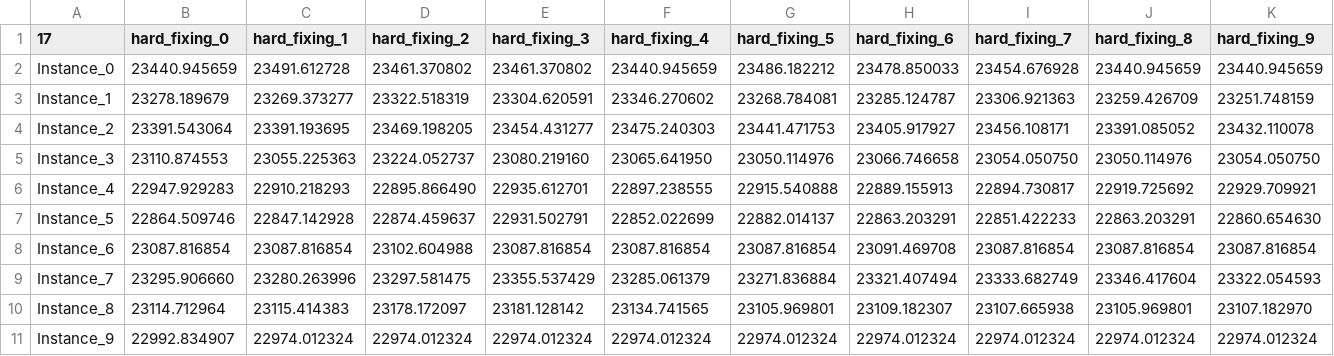
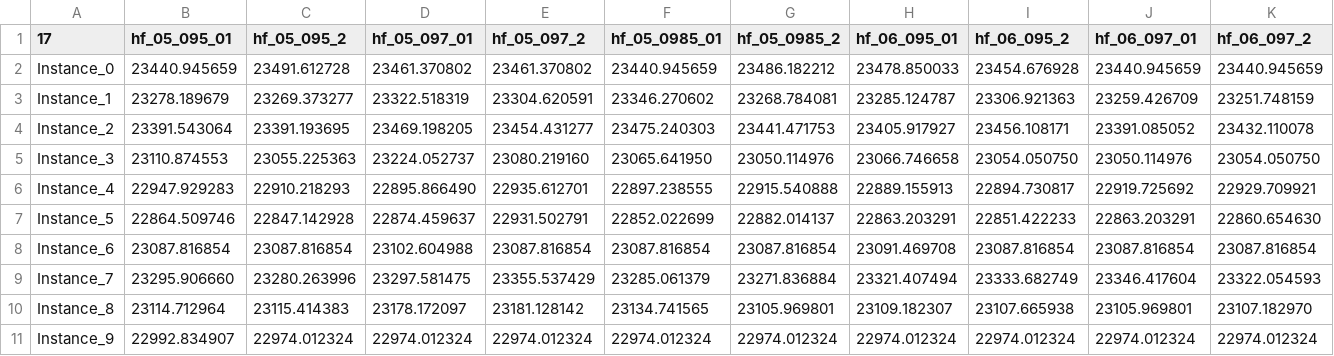
Before and after one commit to Zerby0/or2, a CSV file: csv_perf_prof/hard_fixing.csv, drawn as a sheet; only a part is shown; the diff covers the shown part only; the diff names each change by its address in the sheet, - before the commit and + after, or states it on an @@ line.

```diff
--- a/csv_perf_prof/hard_fixing.csv
+++ b/csv_perf_prof/hard_fixing.csv
-B1: hard_fixing_0
+B1: hf_05_095_01
-C1: hard_fixing_1
+C1: hf_05_095_2
-D1: hard_fixing_2
+D1: hf_05_097_01
-E1: hard_fixing_3
+E1: hf_05_097_2
-F1: hard_fixing_4
+F1: hf_05_0985_01
-G1: hard_fixing_5
+G1: hf_05_0985_2
-H1: hard_fixing_6
+H1: hf_06_095_01
-I1: hard_fixing_7
+I1: hf_06_095_2
-J1: hard_fixing_8
+J1: hf_06_097_01
-K1: hard_fixing_9
+K1: hf_06_097_2
```
Also changed, not shown: 8 edited cells elsewhere in this file, csv_perf_prof/BenderVSBranchAndCut.csv, csv_perf_prof/local_branch.csv, 19 other files.
